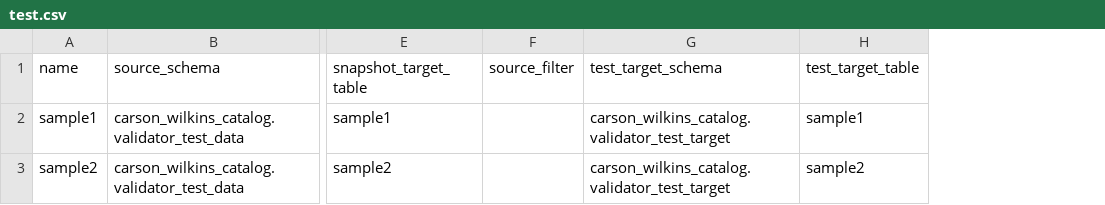
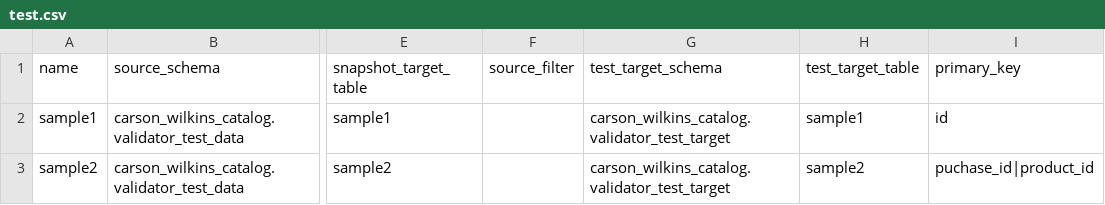
Before and after one commit to carwilki/harness, a CSV file: harness/examples/test.csv, drawn as a sheet; only a part is shown, gaps mark what is left out; the diff names each change by its address in the sheet, - before the commit and + after, or states it on an @@ line.

```diff
--- a/harness/examples/test.csv
+++ b/harness/examples/test.csv
+column I (primary_key), rows 2-3: id | puchase_id|product_id
```
Also changed, not shown: 15 other files.
